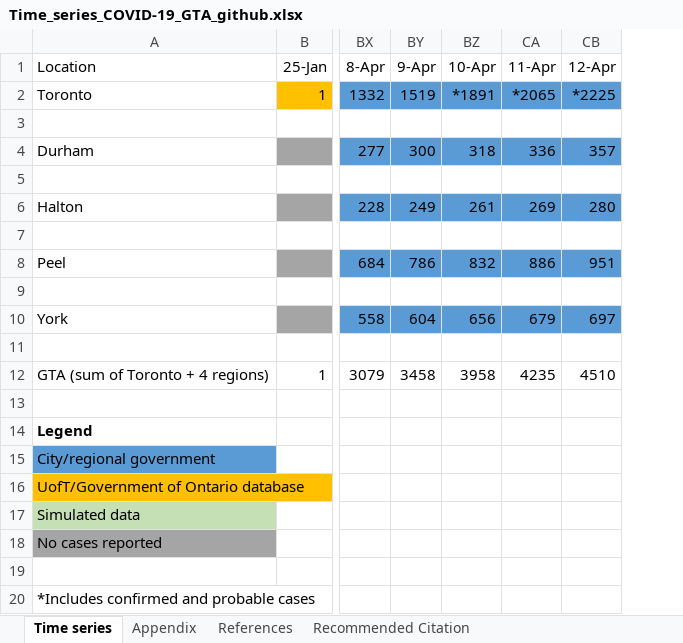
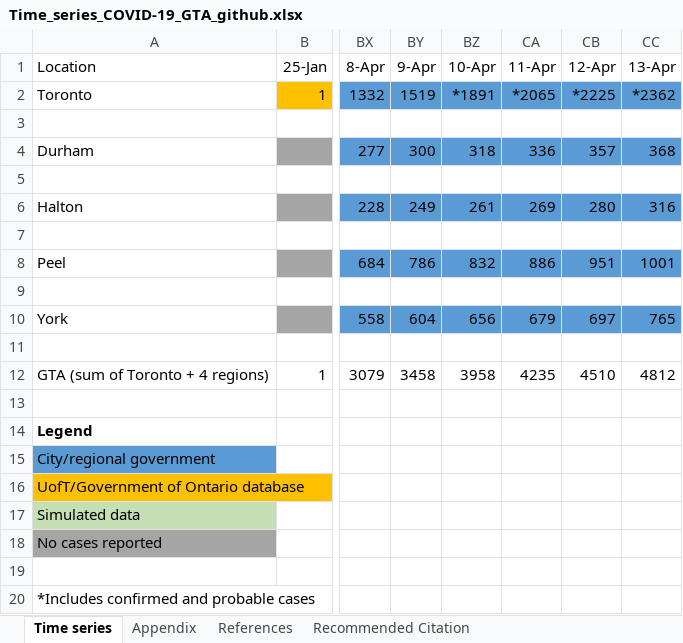
Before and after one commit to mishra-lab/covid-GTA-surge-planning-reports, an Excel workbook: data/Time_series_COVID-19_GTA_github.xlsx, sheet Time series, drawn as a sheet; only a part is shown, gaps mark what is left out; values as stored, in another font and other column widths than the file's, no borders; charts and pictures not drawn; the diff names each change by its address in the sheet, - before the commit and + after, or states it on an @@ line.

Commit message:
Update Time_series_COVID-19_GTA_github.xlsx

```diff
--- a/data/Time_series_COVID-19_GTA_github.xlsx (sheet Time series)
+++ b/data/Time_series_COVID-19_GTA_github.xlsx (sheet Time series)
+column CC (13-Apr), rows 2-12: *2362 |  | 368 |  | 316 |  | 1001 |  | 765 |  | 4812
```
